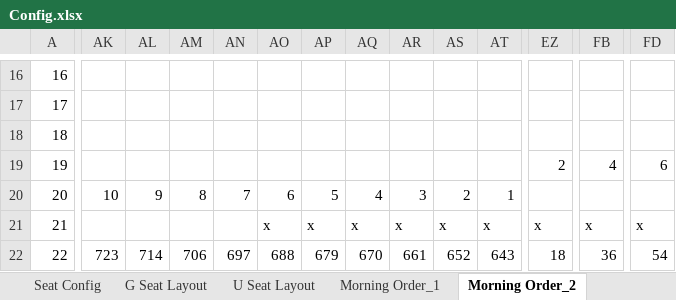
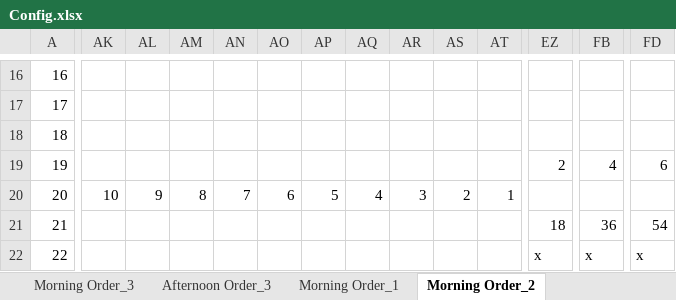
Before and after one commit to Wanarut/Commencement, an Excel workbook: Config.xlsx, sheet Morning Order_2, drawn as a sheet; only a part is shown, gaps mark what is left out; values as stored, in another font and other column widths than the file's, no cell formats; the diff covers the shown part only; the diff names each change by its address in the sheet, - before the commit and + after, or states it on an @@ line.

```diff
--- a/Config.xlsx (sheet Morning Order_2)
+++ b/Config.xlsx (sheet Morning Order_2)
+sheet tab: Morning Order_3
+sheet tab: Afternoon Order_3
-AO21: x
+AO21: (empty)
-AP21: x
+AP21: (empty)
-AQ21: x
+AQ21: (empty)
-AR21: x
+AR21: (empty)
-AS21: x
+AS21: (empty)
-AT21: x
+AT21: (empty)
-EZ21: x
+EZ21: 18
-FB21: x
+FB21: 36
-FD21: x
+FD21: 54
-AK22: 723
+AK22: (empty)
-AL22: 714
+AL22: (empty)
-AM22: 706
+AM22: (empty)
-AN22: 697
+AN22: (empty)
-AO22: 688
+AO22: (empty)
-AP22: 679
+AP22: (empty)
-AQ22: 670
+AQ22: (empty)
-AR22: 661
+AR22: (empty)
-AS22: 652
+AS22: (empty)
-AT22: 643
+AT22: (empty)
-EZ22: 18
+EZ22: x
-FB22: 36
+FB22: x
-FD22: 54
+FD22: x
```
Also changed, not shown: 14 added rows, 14 removed rows and 692 edited cells elsewhere in this sheet, sheet Afternoon Order_1, sheet Morning Order_1, sheet Afternoon Order_2, sheet Template Inside, sheet Block Info, sheet Template Outside, 2 more sheets, cell formats, List.xlsx, 1 other file.
